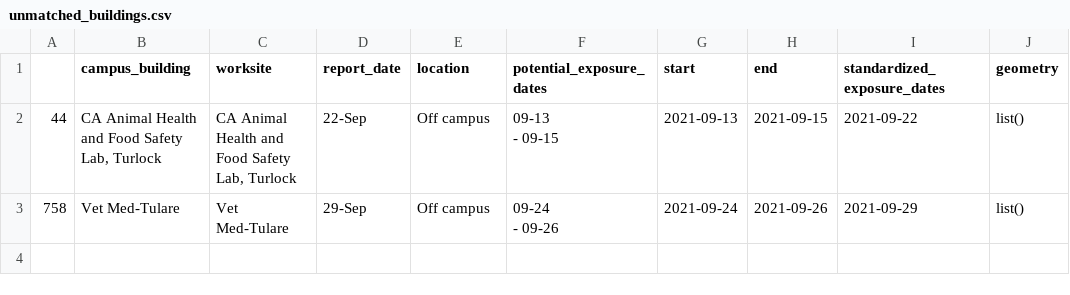
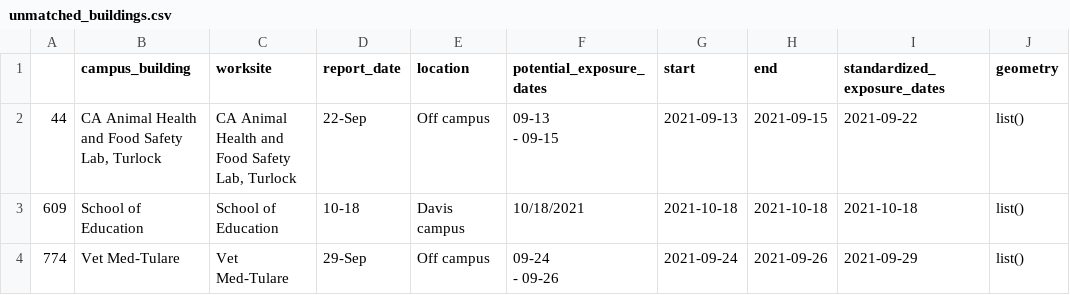
Before and after one commit to datalab-dev/covid_worksite_exposure, a CSV file: data/unmatched_buildings.csv, drawn as a sheet.

```diff
--- a/data/unmatched_buildings.csv
+++ b/data/unmatched_buildings.csv
@@ -3,3 +3,4 @@
  - 09-15",2021-09-13,2021-09-15,2021-09-22,list()
-"758","Vet Med-Tulare","Vet Med-Tulare","29-Sep","Off campus","09-24
- - 09-26",2021-09-24,2021-09-26,2021-09-29,list()
+"609","School of Education","School of Education","10-18","Davis campus","10/18/2021",2021-10-18,2021-10-18,2021-10-18,list()
+"774","Vet Med-Tulare","Vet Med-Tulare","29-Sep","Off campus","09-24
+ - 09-26",2021-09-24,2021-09-26,2021-09-29,list()
```
Also changed, not shown: data/exposures.csv, 2 other files.
